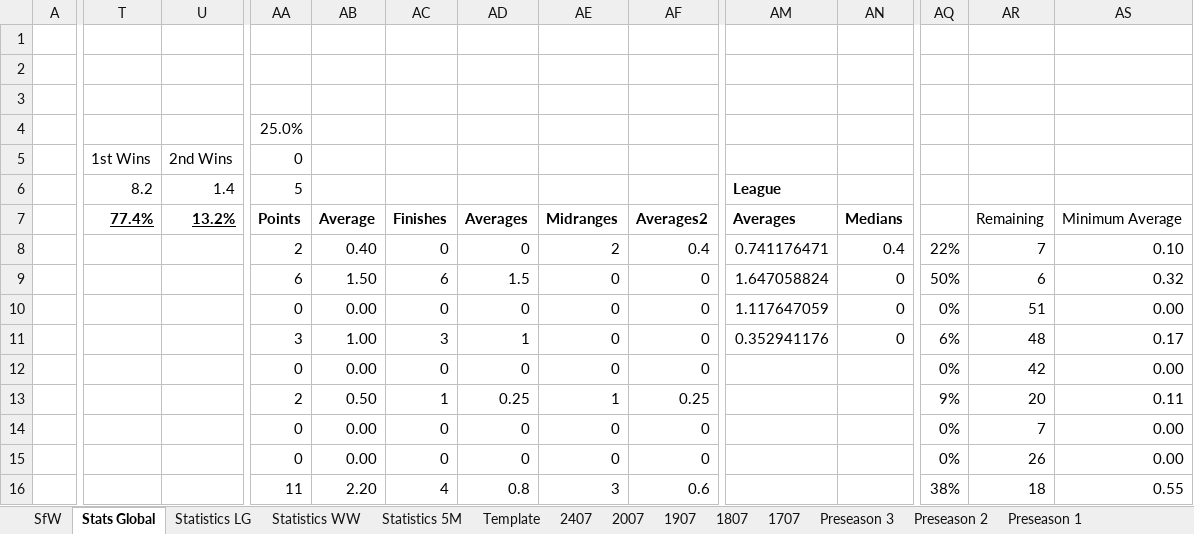
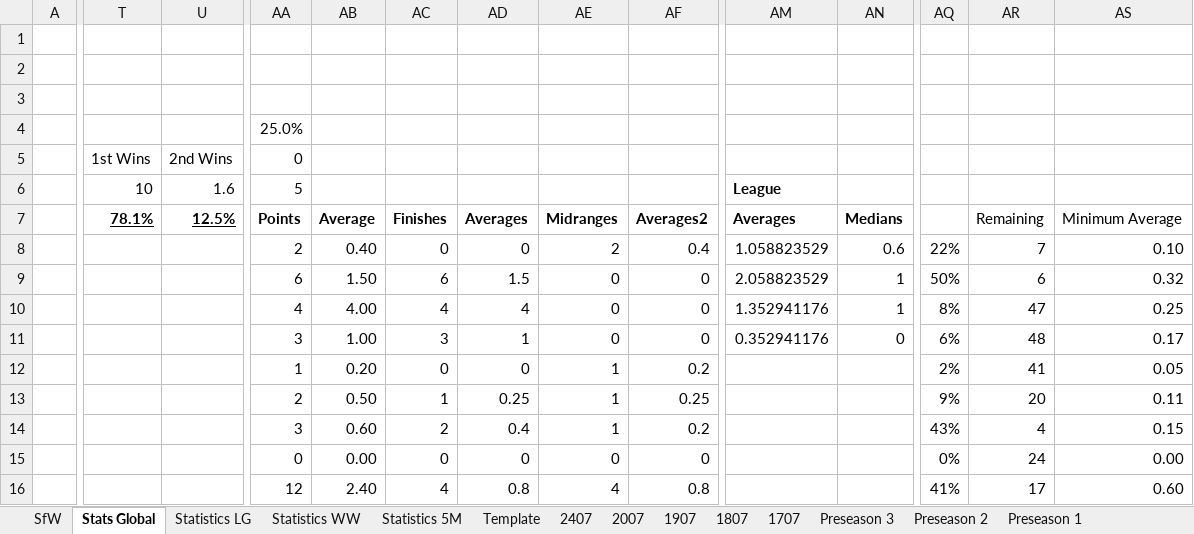
Before and after one commit to KingGoose20/LTBOS3, an Excel workbook: Other Files/PastResults.xlsx, sheet Stats Global, drawn as a sheet; only a part is shown, gaps mark what is left out; values as stored, in another font and other column widths than the file's, no borders; charts and pictures and conditional formats and table styles not drawn; removed rows and columns are numbered as before the commit, all else as after; rows hold the shown columns only; the diff covers the shown part only; the diff names each change by its address in the sheet, - before the commit and + after, or states it on an @@ line.

```diff
--- a/Other Files/PastResults.xlsx (sheet Stats Global)
+++ b/Other Files/PastResults.xlsx (sheet Stats Global)
-T6: 8.2
+T6: 10
-U6: 1.4
+U6: 1.6
-T7: 77.4%
+T7: 78.1%
-U7: 13.2%
+U7: 12.5%
-AM8: 0.741176471
+AM8: 1.058823529
-AN8: 0.4
+AN8: 0.6
-AM9: 1.647058824
+AM9: 2.058823529
-AN9:AN10: 0
+AN9:AN10: 1
-AA10 (25.0%): 0
+AA10 (25.0%): 4
-AB10: 0.00
+AB10: 4.00
-AC10: 0
+AC10: 4
-AD10: 0
+AD10: 4
-AM10: 1.117647059
+AM10: 1.352941176
-AQ10: 0%
+AQ10: 8%
-AR10: 51
+AR10: 47
-AS10: 0.00
+AS10: 0.25
-row 12:  |  |  | 0 | 0.00 | 0 | 0 | 0 | 0 |  |  | 0% | 42 | 0.00
+row 12:  |  |  | 1 | 0.20 | 0 | 0 | 1 | 0.2 |  |  | 2% | 41 | 0.05
-row 14:  |  |  | 0 | 0.00 | 0 | 0 | 0 | 0 |  |  | 0% | 7 | 0.00
+row 14:  |  |  | 3 | 0.60 | 2 | 0.4 | 1 | 0.2 |  |  | 43% | 4 | 0.15
-AR15: 26
+AR15: 24
-AA16 (25.0%): 11
+AA16 (25.0%): 12
-AB16: 2.20
+AB16: 2.40
-AE16: 3
+AE16: 4
-AF16: 0.6
+AF16: 0.8
-AQ16: 38%
+AQ16: 41%
-AR16: 18
+AR16: 17
-AS16: 0.55
+AS16: 0.60
```
Also changed, not shown: 4 added rows, 4 removed rows, 72 edited cells and cell formats elsewhere in this sheet, sheet 2407, sheet SfW, sheet Statistics 5M, sheet Statistics WW, sheet Statistics LG, formulas that keep their value, charts or pictures, 3 other files.
